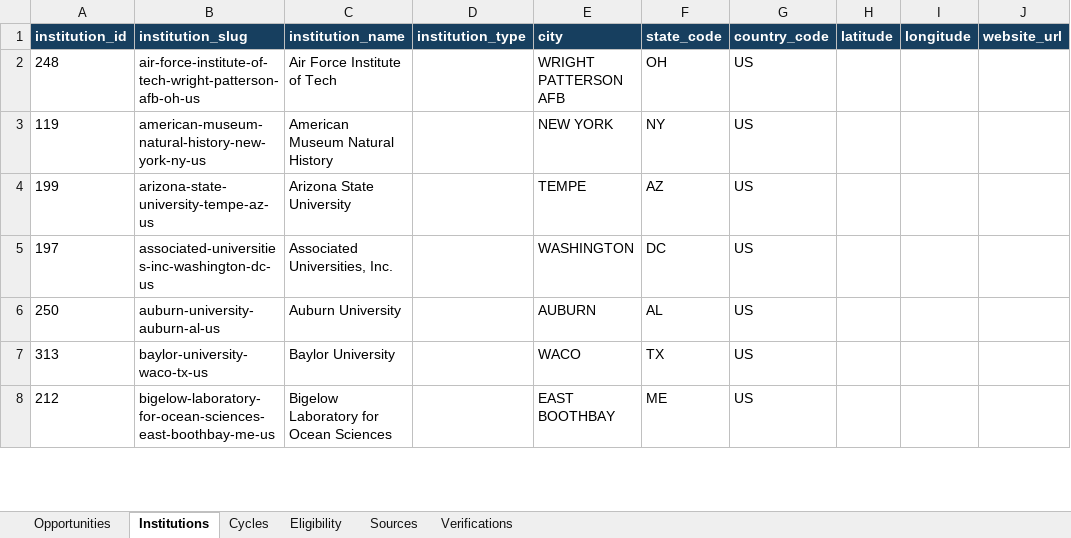
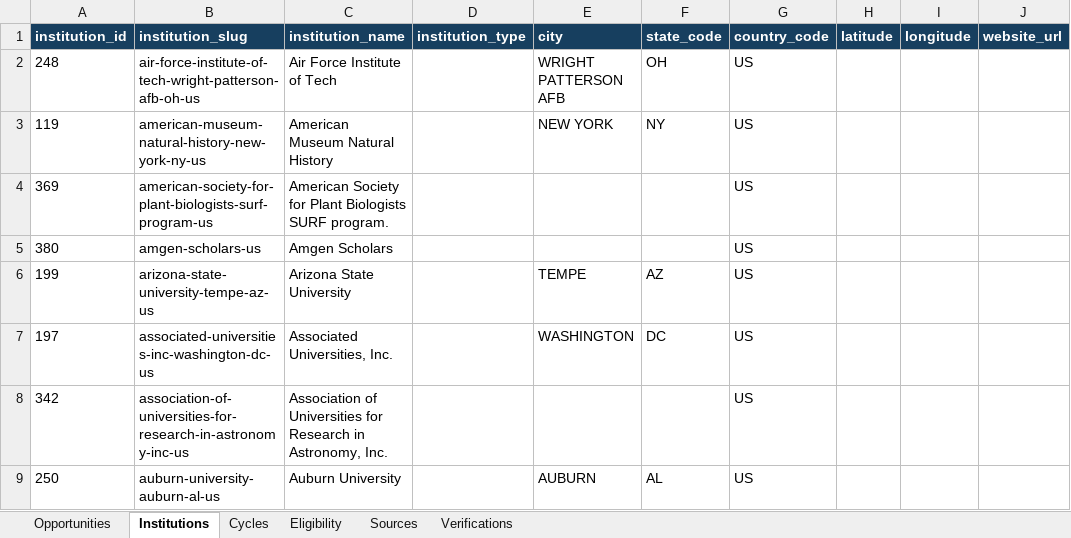
Before and after one commit to Cortical-Analysis-Lab/CorticalAnalysisLab, an Excel workbook: data/summer-research/review/summer_research_catalog_review.xlsx, sheet Institutions, drawn as a sheet; only a part is shown; the shorter side is filled out with more unchanged rows; values as stored, in another font and other column widths than the file's, no borders; table styles not drawn; the diff covers the shown part only; the diff names each change by its address in the sheet, - before the commit and + after, or states it on an @@ line.

Commit message:
Add discovered summer research opportunities

```diff
--- a/data/summer-research/review/summer_research_catalog_review.xlsx (sheet Institutions)
+++ b/data/summer-research/review/summer_research_catalog_review.xlsx (sheet Institutions)
+row 4: 369 | american-society-for-plant-biologists-surf-program-us | American Society for Plant Biologists SURF program. |  |  |  | US
+row 5: 380 | amgen-scholars-us | Amgen Scholars |  |  |  | US
+row 8: 342 | association-of-universities-for-research-in-astronomy-inc-us | Association of Universities for Research in Astronomy, Inc. |  |  |  | US
```
Also changed, not shown: 53 added rows and 6 edited cells elsewhere in this sheet, sheet Opportunities, sheet Cycles, sheet Eligibility, sheet Verifications, sheet Sources, 25 other files.
